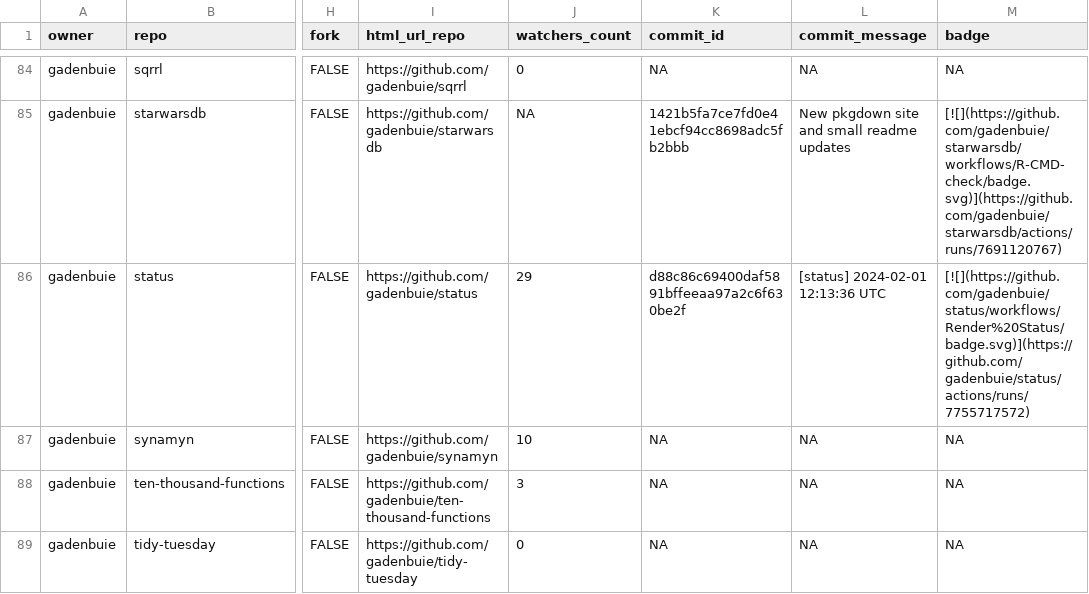
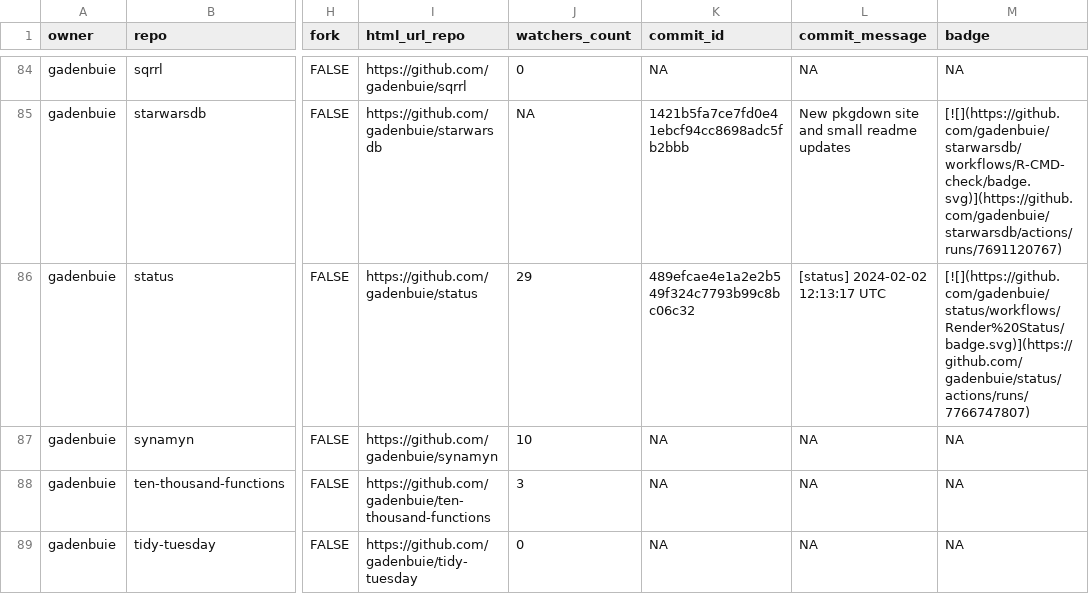
Before and after one commit to jimbrig/status, a CSV file: repos.csv, drawn as a sheet; only a part is shown, gaps mark what is left out; the diff covers the shown part only; the diff names each change by its address in the sheet, - before the commit and + after, or states it on an @@ line.

```diff
--- a/repos.csv
+++ b/repos.csv
-K86 (commit_id): d88c86c69400daf5891bffeeaa97a2c6f630be2f
+K86 (commit_id): 489efcae4e1a2e2b549f324c7793b99c8bc06c32
-L86 (commit_message): [status] 2024-02-01 12:13:36 UTC
+L86 (commit_message): [status] 2024-02-02 12:13:17 UTC
-M86 (badge): [![](https://github.com/gadenbuie/status/workflows/Render%20Status/badge.svg)](https://github.com/gadenbuie/status/actions/runs/7755717572)
+M86 (badge): [![](https://github.com/gadenbuie/status/workflows/Render%20Status/badge.svg)](https://github.com/gadenbuie/status/actions/runs/7766747807)
```
Also changed, not shown: 10 edited cells elsewhere in this file, 2 other files.
